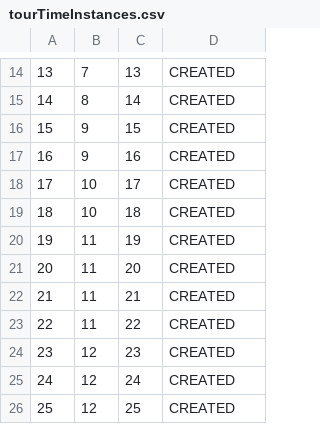
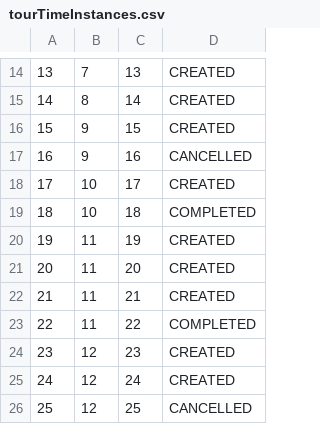
Before and after one commit to kovacevicanja/sims-grupa3-teamA, a CSV file: Resources/Data/tourTimeInstances.csv, drawn as a sheet; only a part is shown, gaps mark what is left out.

Commit message:
key point list control

```diff
--- a/Resources/Data/tourTimeInstances.csv
+++ b/Resources/Data/tourTimeInstances.csv
@@ -16,5 +16,5 @@
 15|9|15|CREATED
-16|9|16|CREATED
+16|9|16|CANCELLED
 17|10|17|CREATED
-18|10|18|CREATED
+18|10|18|COMPLETED
 19|11|19|CREATED
@@ -22,5 +22,5 @@
 21|11|21|CREATED
-22|11|22|CREATED
+22|11|22|COMPLETED
 23|12|23|CREATED
 24|12|24|CREATED
-25|12|25|CREATED
+25|12|25|CANCELLED
```
Also changed, not shown: 13 other files.
